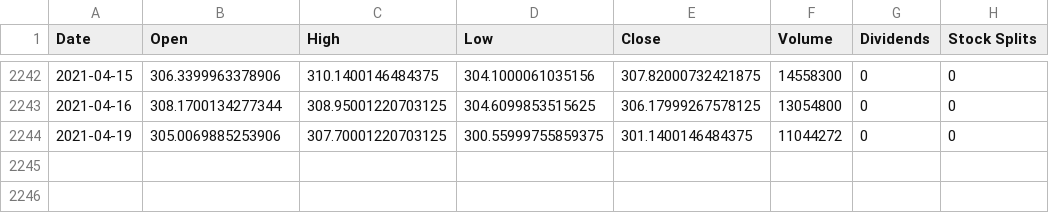
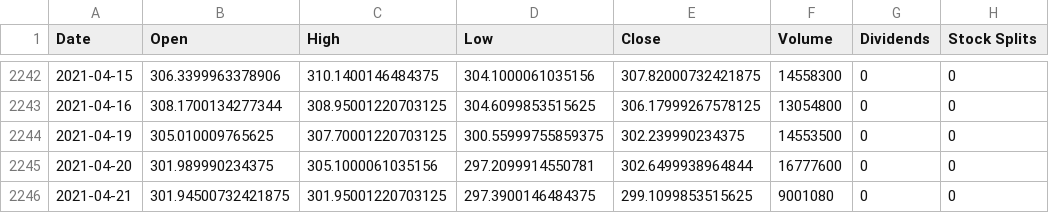
Before and after one commit to jacobmask/Stock-Predictions, a CSV file: StockCSV/FB.csv, drawn as a sheet; only a part is shown, gaps mark what is left out.

```diff
--- a/StockCSV/FB.csv
+++ b/StockCSV/FB.csv
@@ -2243,2 +2243,4 @@ Date,Open,High,Low,Close,Volume,Dividends,Stock Splits
 2021-04-16,308.1700134277344,308.95001220703125,304.6099853515625,306.17999267578125,13054800,0,0
-2021-04-19,305.0069885253906,307.70001220703125,300.55999755859375,301.1400146484375,11044272,0,0
+2021-04-19,305.010009765625,307.70001220703125,300.55999755859375,302.239990234375,14553500,0,0
+2021-04-20,301.989990234375,305.1000061035156,297.2099914550781,302.6499938964844,16777600,0,0
+2021-04-21,301.94500732421875,301.95001220703125,297.3900146484375,299.1099853515625,9001080,0,0
```
Also changed, not shown: StockCSV/CSCO.csv, StockCSV/MSFT.csv, 45 other files.
